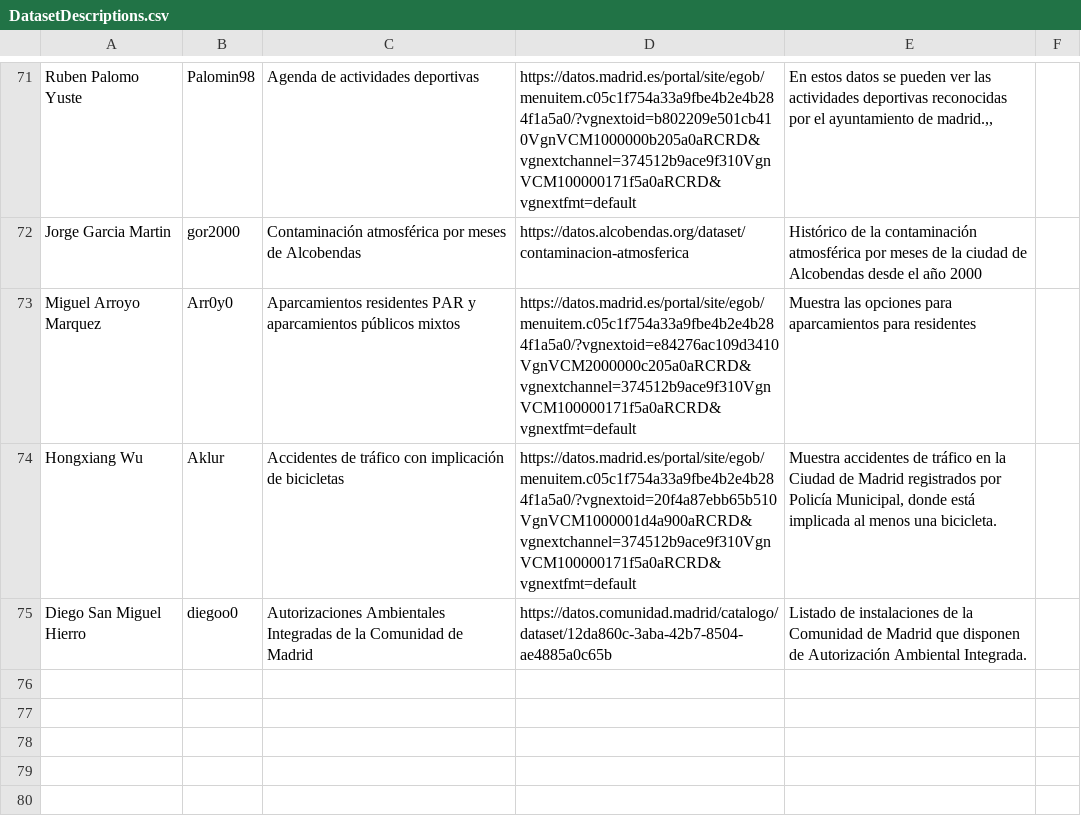
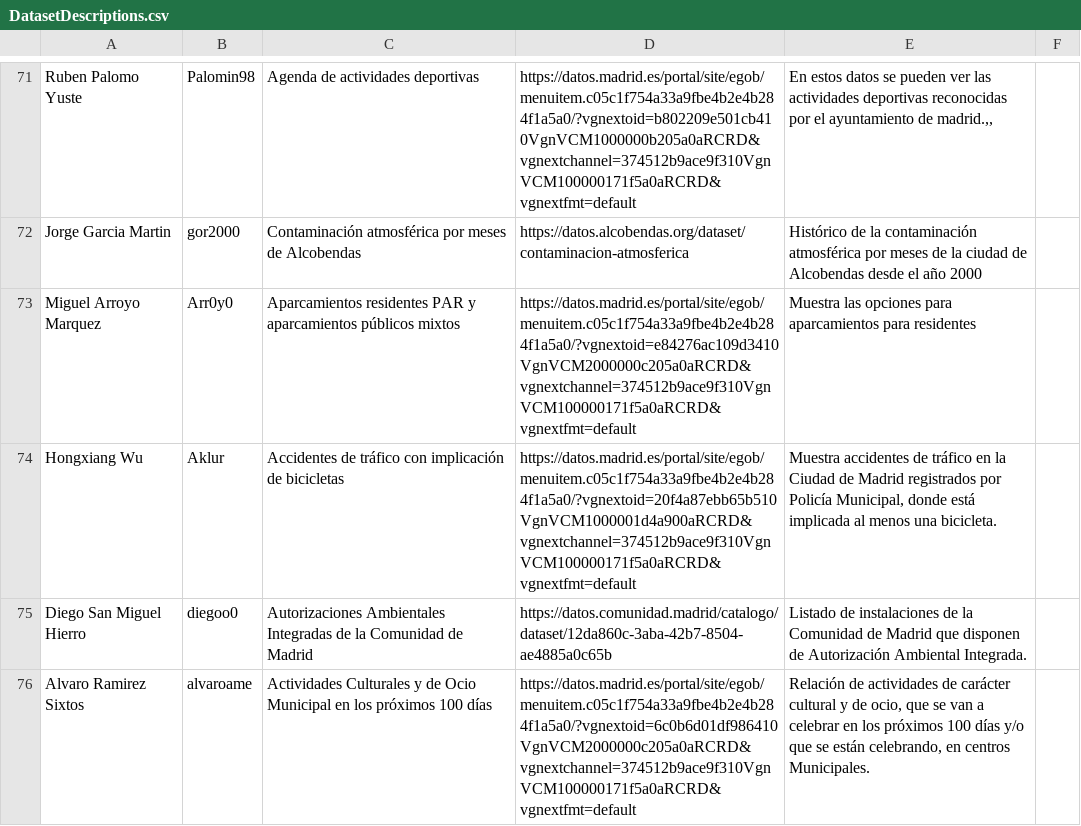
Before and after one commit to scipi0n/Curso2021-2022, a CSV file: Assignment1/DatasetDescriptions.csv, drawn as a sheet; only a part is shown, gaps mark what is left out; the diff names each change by its address in the sheet, - before the commit and + after, or states it on an @@ line.

Commit message:
Update DatasetDescriptions.csv
Se agrega un registro con un dataset

```diff
--- a/Assignment1/DatasetDescriptions.csv
+++ b/Assignment1/DatasetDescriptions.csv
+row 76: Alvaro Ramirez Sixtos | alvaroame | Actividades Culturales y de Ocio Municipal en los próximos 100 días | https://datos.madrid.es/portal/site/egob/menuitem.c05c1f754a33a9fbe4b2e4b284f1a5a0/?vgnextoid=6c0b6d01df986410VgnVCM2000000c205a0aRCRD&vgnextchannel=374512b9ace9f310VgnVCM100000171f5a0aRCRD&vgnextfmt=default | Relación de actividades de carácter cultural y de ocio, que se van a celebrar en los próximos 100 días y/o que se están celebrando, en centros Municipales.
```
